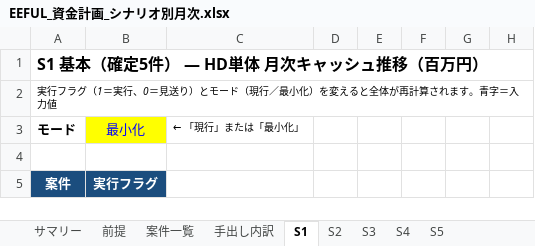
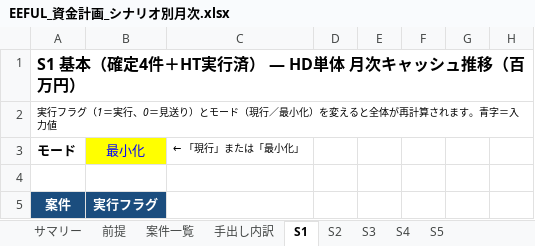
Before and after one commit to hmoriyama-cyber/Moriyama, an Excel workbook: EEFUL_資金計画_シナリオ別月次.xlsx, sheet S1, drawn as a sheet; only a part is shown; values as stored, in another font and other column widths than the file's, no borders; the diff names each change by its address in the sheet, - before the commit and + after, or states it on an @@ line.

```diff
--- a/EEFUL_資金計画_シナリオ別月次.xlsx (sheet S1)
+++ b/EEFUL_資金計画_シナリオ別月次.xlsx (sheet S1)
-A1: S1 基本（確定5件） — HD単体 月次キャッシュ推移（百万円）
+A1: S1 基本（確定4件＋HT実行済） — HD単体 月次キャッシュ推移（百万円）
```
Also changed, not shown: sheet サマリー, charts or pictures.
